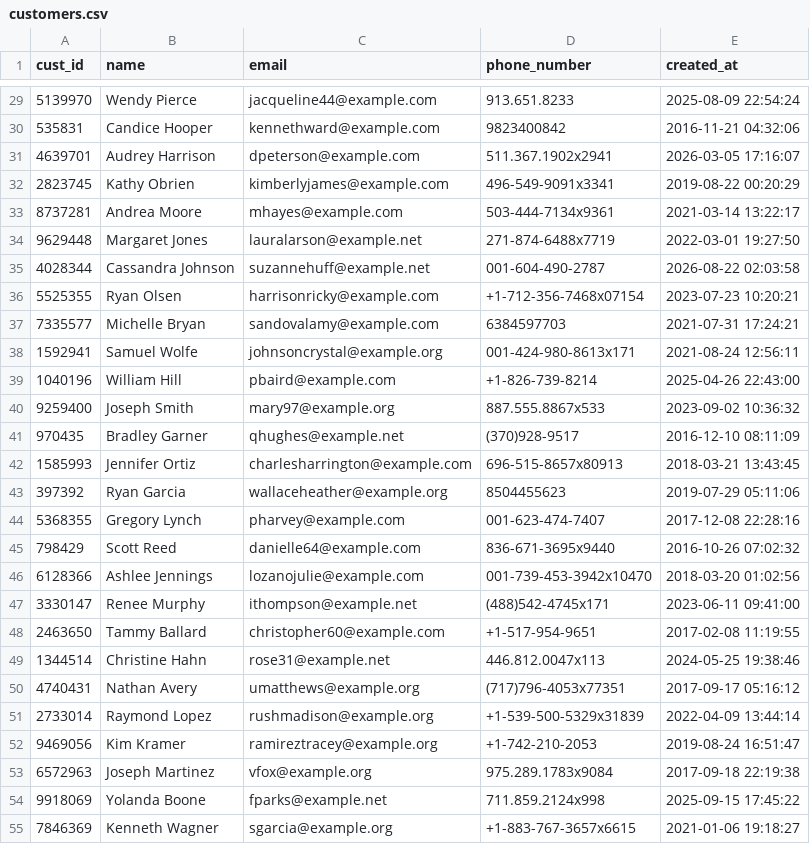
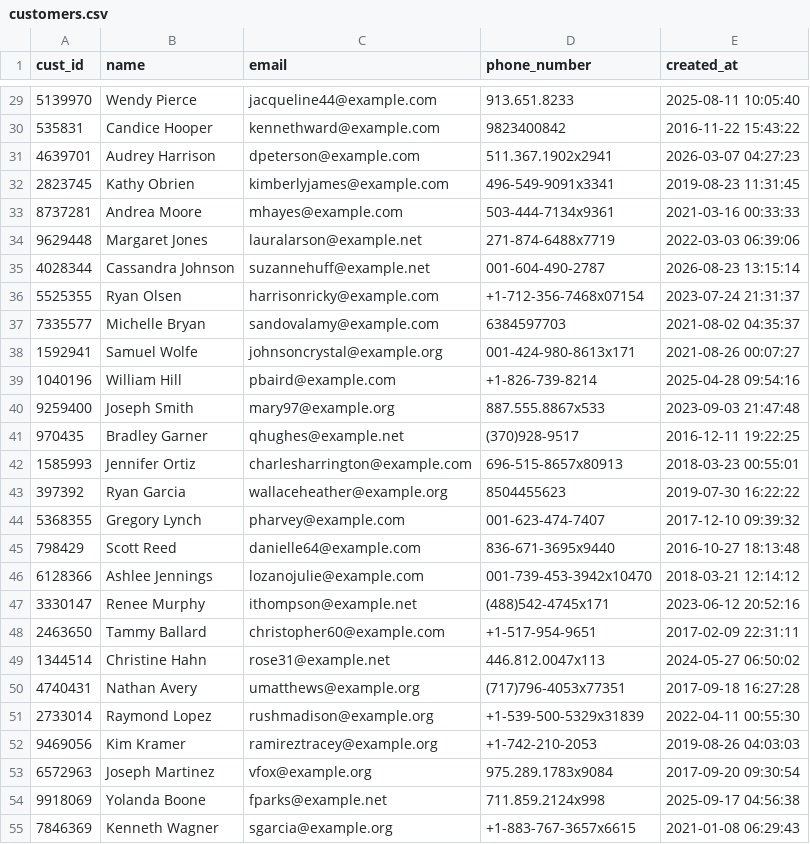
Before and after one commit to rohith-chitturi/Mosaic, a CSV file: data/generated/2016_mysql/customers.csv, drawn as a sheet; only a part is shown, gaps mark what is left out; the diff covers the shown part only.

```diff
--- a/data/generated/2016_mysql/customers.csv
+++ b/data/generated/2016_mysql/customers.csv
@@ -29,27 +29,27 @@ cust_id,name,email,phone_number,created_at
-5139970,Wendy Pierce,jacqueline44@example.com,913.651.8233,2025-08-09 22:54:24
-535831,Candice Hooper,kennethward@example.com,9823400842,2016-11-21 04:32:06
-4639701,Audrey Harrison,dpeterson@example.com,511.367.1902x2941,2026-03-05 17:16:07
-2823745,Kathy Obrien,kimberlyjames@example.com,496-549-9091x3341,2019-08-22 00:20:29
-8737281,Andrea Moore,mhayes@example.com,503-444-7134x9361,2021-03-14 13:22:17
-9629448,Margaret Jones,lauralarson@example.net,271-874-6488x7719,2022-03-01 19:27:50
-4028344,Cassandra Johnson,suzannehuff@example.net,001-604-490-2787,2026-08-22 02:03:58
-5525355,Ryan Olsen,harrisonricky@example.com,+1-712-356-7468x07154,2023-07-23 10:20:21
-7335577,Michelle Bryan,sandovalamy@example.com,6384597703,2021-07-31 17:24:21
-1592941,Samuel Wolfe,johnsoncrystal@example.org,001-424-980-8613x171,2021-08-24 12:56:11
-1040196,William Hill,pbaird@example.com,+1-826-739-8214,2025-04-26 22:43:00
-9259400,Joseph Smith,mary97@example.org,887.555.8867x533,2023-09-02 10:36:32
-970435,Bradley Garner,qhughes@example.net,(370)928-9517,2016-12-10 08:11:09
-1585993,Jennifer Ortiz,charlesharrington@example.com,696-515-8657x80913,2018-03-21 13:43:45
-397392,Ryan Garcia,wallaceheather@example.org,8504455623,2019-07-29 05:11:06
-5368355,Gregory Lynch,pharvey@example.com,001-623-474-7407,2017-12-08 22:28:16
-798429,Scott Reed,danielle64@example.com,836-671-3695x9440,2016-10-26 07:02:32
-6128366,Ashlee Jennings,lozanojulie@example.com,001-739-453-3942x10470,2018-03-20 01:02:56
-3330147,Renee Murphy,ithompson@example.net,(488)542-4745x171,2023-06-11 09:41:00
-2463650,Tammy Ballard,christopher60@example.com,+1-517-954-9651,2017-02-08 11:19:55
-1344514,Christine Hahn,rose31@example.net,446.812.0047x113,2024-05-25 19:38:46
-4740431,Nathan Avery,umatthews@example.org,(717)796-4053x77351,2017-09-17 05:16:12
-2733014,Raymond Lopez,rushmadison@example.org,+1-539-500-5329x31839,2022-04-09 13:44:14
-9469056,Kim Kramer,ramireztracey@example.org,+1-742-210-2053,2019-08-24 16:51:47
-6572963,Joseph Martinez,vfox@example.org,975.289.1783x9084,2017-09-18 22:19:38
-9918069,Yolanda Boone,fparks@example.net,711.859.2124x998,2025-09-15 17:45:22
-7846369,Kenneth Wagner,sgarcia@example.org,+1-883-767-3657x6615,2021-01-06 19:18:27
+5139970,Wendy Pierce,jacqueline44@example.com,913.651.8233,2025-08-11 10:05:40
+535831,Candice Hooper,kennethward@example.com,9823400842,2016-11-22 15:43:22
+4639701,Audrey Harrison,dpeterson@example.com,511.367.1902x2941,2026-03-07 04:27:23
+2823745,Kathy Obrien,kimberlyjames@example.com,496-549-9091x3341,2019-08-23 11:31:45
+8737281,Andrea Moore,mhayes@example.com,503-444-7134x9361,2021-03-16 00:33:33
+9629448,Margaret Jones,lauralarson@example.net,271-874-6488x7719,2022-03-03 06:39:06
+4028344,Cassandra Johnson,suzannehuff@example.net,001-604-490-2787,2026-08-23 13:15:14
+5525355,Ryan Olsen,harrisonricky@example.com,+1-712-356-7468x07154,2023-07-24 21:31:37
+7335577,Michelle Bryan,sandovalamy@example.com,6384597703,2021-08-02 04:35:37
+1592941,Samuel Wolfe,johnsoncrystal@example.org,001-424-980-8613x171,2021-08-26 00:07:27
+1040196,William Hill,pbaird@example.com,+1-826-739-8214,2025-04-28 09:54:16
+9259400,Joseph Smith,mary97@example.org,887.555.8867x533,2023-09-03 21:47:48
+970435,Bradley Garner,qhughes@example.net,(370)928-9517,2016-12-11 19:22:25
+1585993,Jennifer Ortiz,charlesharrington@example.com,696-515-8657x80913,2018-03-23 00:55:01
+397392,Ryan Garcia,wallaceheather@example.org,8504455623,2019-07-30 16:22:22
+5368355,Gregory Lynch,pharvey@example.com,001-623-474-7407,2017-12-10 09:39:32
+798429,Scott Reed,danielle64@example.com,836-671-3695x9440,2016-10-27 18:13:48
+6128366,Ashlee Jennings,lozanojulie@example.com,001-739-453-3942x10470,2018-03-21 12:14:12
+3330147,Renee Murphy,ithompson@example.net,(488)542-4745x171,2023-06-12 20:52:16
+2463650,Tammy Ballard,christopher60@example.com,+1-517-954-9651,2017-02-09 22:31:11
+1344514,Christine Hahn,rose31@example.net,446.812.0047x113,2024-05-27 06:50:02
+4740431,Nathan Avery,umatthews@example.org,(717)796-4053x77351,2017-09-18 16:27:28
+2733014,Raymond Lopez,rushmadison@example.org,+1-539-500-5329x31839,2022-04-11 00:55:30
+9469056,Kim Kramer,ramireztracey@example.org,+1-742-210-2053,2019-08-26 04:03:03
+6572963,Joseph Martinez,vfox@example.org,975.289.1783x9084,2017-09-20 09:30:54
+9918069,Yolanda Boone,fparks@example.net,711.859.2124x998,2025-09-17 04:56:38
+7846369,Kenneth Wagner,sgarcia@example.org,+1-883-767-3657x6615,2021-01-08 06:29:43
```
Also changed, not shown: 73 edited cells elsewhere in this file, data/generated/2016_mysql/orders.csv, 27 other files.
